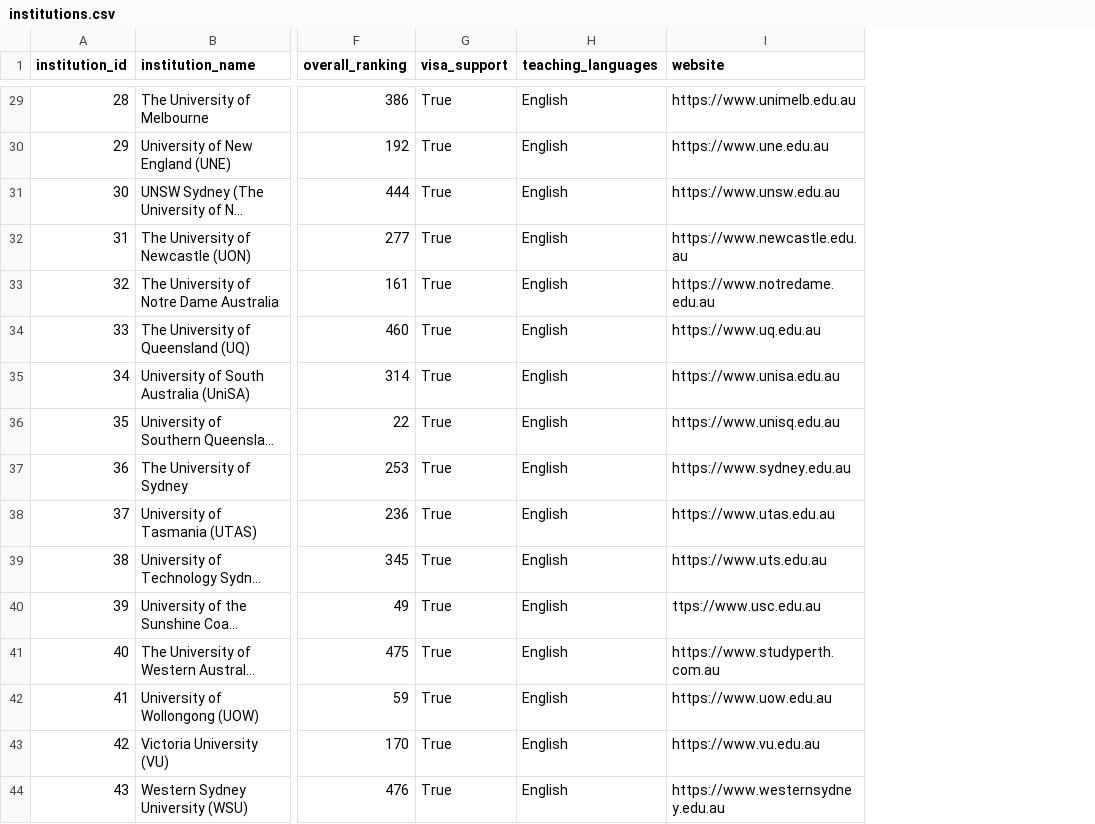
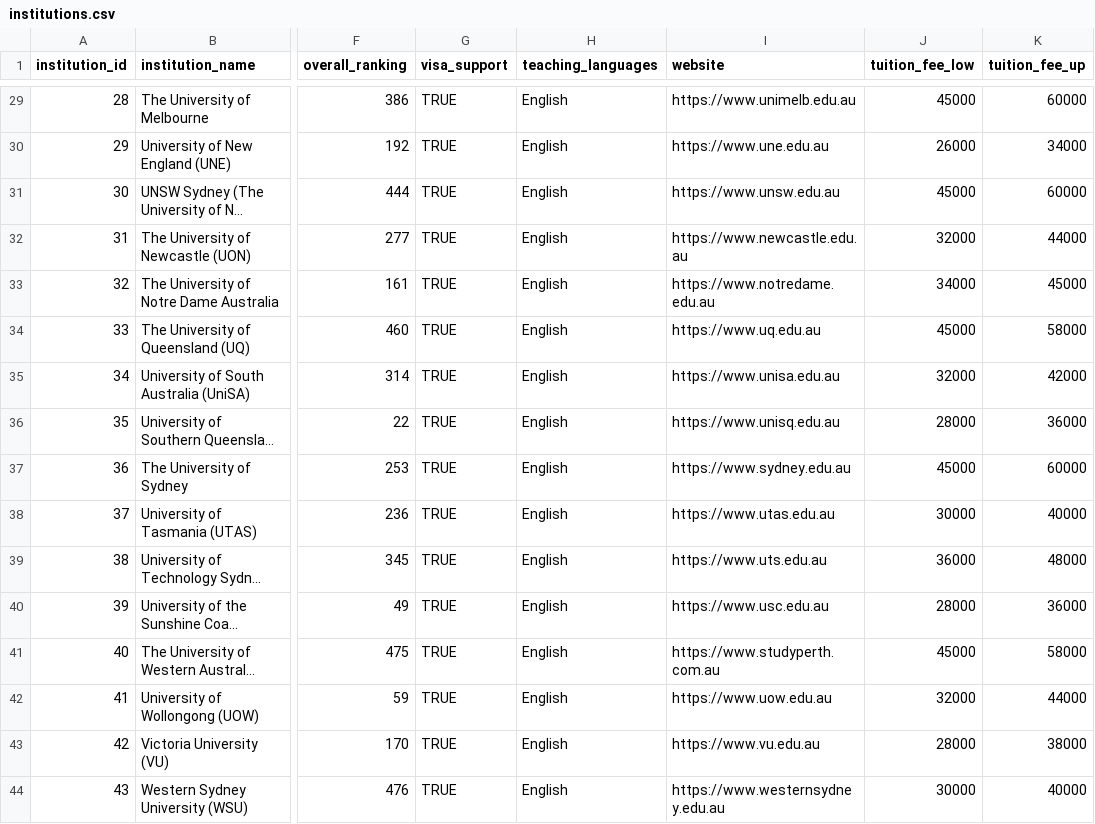
Before and after one commit to 2004JL/HDG_group, a CSV file: data_clean/institutions.csv, drawn as a sheet; only a part is shown, gaps mark what is left out; long unchanged cells end in …; the diff covers the shown part only; the diff names each change by its address in the sheet, - before the commit and + after, or states it on an @@ line.

```diff
--- a/data_clean/institutions.csv
+++ b/data_clean/institutions.csv
+column J (tuition_fee_low), rows 29-44: 45000 | 26000 | 45000 | 32000 | 34000 | 45000 | 32000 | 28000 | 45000 | 30000 | 36000 | 28000 | 45000 | 32000 | 28000 | 30000
+column K (tuition_fee_up), rows 29-44: 60000 | 34000 | 60000 | 44000 | 45000 | 58000 | 42000 | 36000 | 60000 | 40000 | 48000 | 36000 | 58000 | 44000 | 38000 | 40000
-G29:G44 (visa_support): True
+G29:G44 (visa_support): TRUE
-I40 (website): ttps://www.usc.edu.au
+I40 (website): https://www.usc.edu.au
```
Also changed, not shown: 27 edited cells elsewhere in this file, data_clean/mentors.csv, data_raw/mentors.csv, 21 other files.
